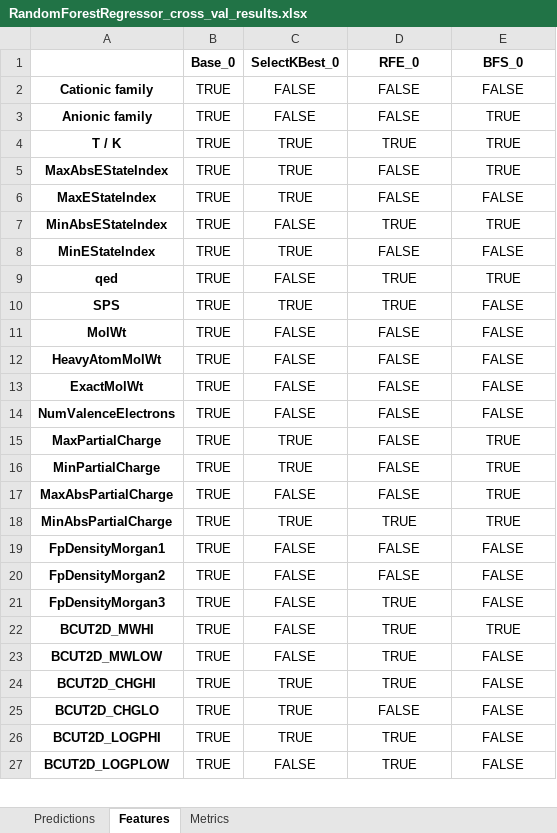
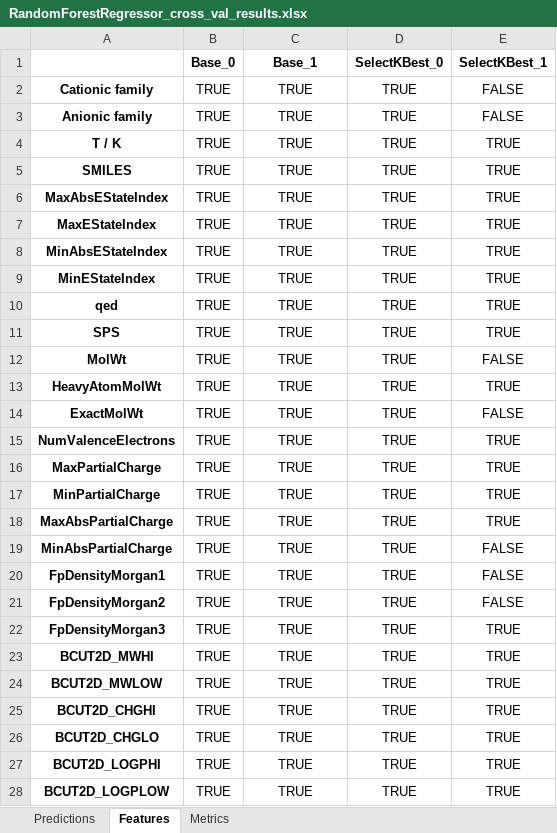
Before and after one commit to JGoodin-01/IonicBayesFS, an Excel workbook: RandomForestRegressor_cross_val_results.xlsx, sheet Features, drawn as a sheet; only a part is shown; values as stored, in another font and other column widths than the file's, no borders; removed rows and columns are numbered as before the commit, all else as after; the diff covers the shown part only; the diff names each change by its address in the sheet, - before the commit and + after, or states it on an @@ line.

```diff
--- a/RandomForestRegressor_cross_val_results.xlsx (sheet Features)
+++ b/RandomForestRegressor_cross_val_results.xlsx (sheet Features)
-row 1:  | Base_0 | SelectKBest_0 | RFE_0 | BFS_0
+row 1:  | Base_0 | Base_1 | SelectKBest_0 | SelectKBest_1
-C2:C3: FALSE
+C2:C3: TRUE
-D2:D3: FALSE
+D2:D3: TRUE
-E3: TRUE
+E3: FALSE
+row 5: SMILES | TRUE | TRUE | TRUE | TRUE
-D6:D7: FALSE
+D6:D7: TRUE
-E7: FALSE
+E7: TRUE
-C8: FALSE
+C8: TRUE
-D9: FALSE
+D9: TRUE
-E9: FALSE
+E9: TRUE
-C10: FALSE
+C10: TRUE
-E11: FALSE
+E11: TRUE
-C12:C15: FALSE
+C12:C15: TRUE
-D12:D18: FALSE
+D12:D18: TRUE
-E13: FALSE
+E13: TRUE
-E15: FALSE
+E15: TRUE
-C18: FALSE
+C18: TRUE
-E19: TRUE
+E19: FALSE
-C20:C24: FALSE
+C20:C24: TRUE
-D20:D21: FALSE
+D20:D21: TRUE
-E22: FALSE
+E22: TRUE
-E24:E28: FALSE
+E24:E28: TRUE
-D26: FALSE
+D26: TRUE
-C28: FALSE
+C28: TRUE
```
Also changed, not shown: 176 edited cells elsewhere in this sheet, sheet Predictions, sheet Metrics, LinearRegression_cross_val_results.xlsx, 3 other files.
